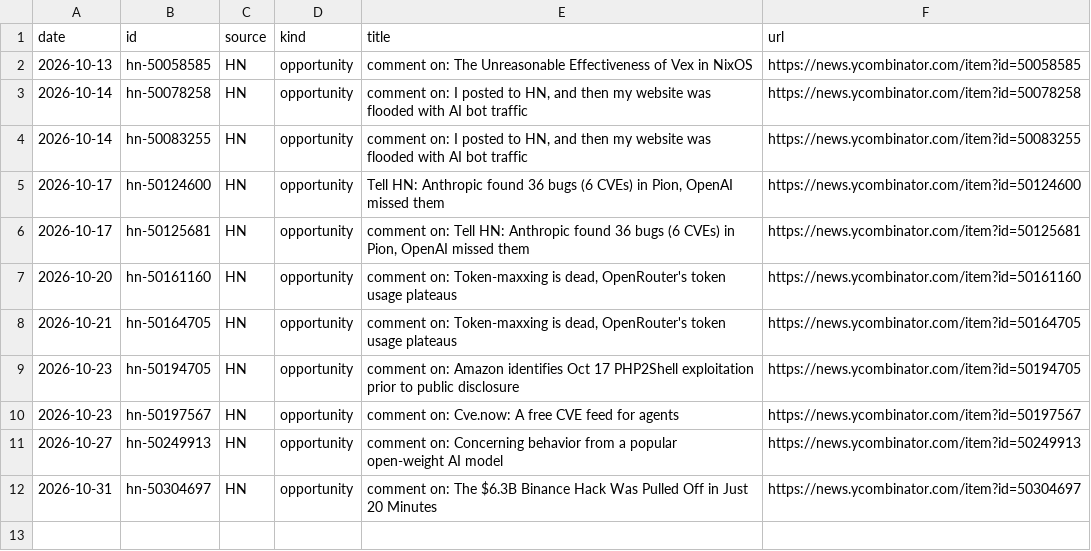
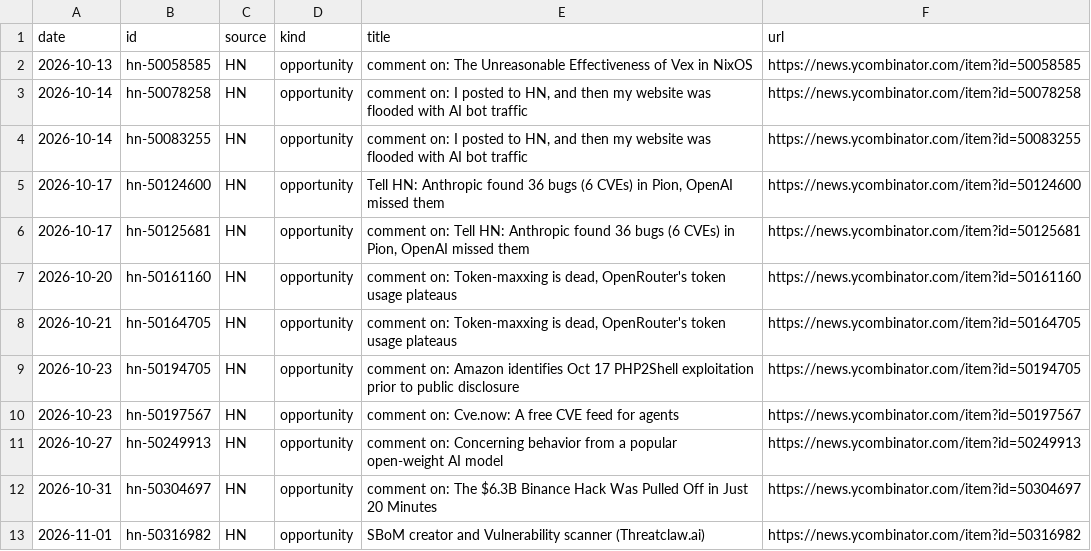
Before and after one commit to andriigordiienko/ShadowSecurityScanner-site, a CSV file: marketing/data/mentions.csv, drawn as a sheet; the diff names each change by its address in the sheet, - before the commit and + after, or states it on an @@ line.

```diff
--- a/marketing/data/mentions.csv
+++ b/marketing/data/mentions.csv
+row 13: 2026-11-01 | hn-50316982 | HN | opportunity | SBoM creator and Vulnerability scanner (Threatclaw.ai) | https://news.ycombinator.com/item?id=50316982
```
Also changed, not shown: marketing/data/metrics.csv, 1 other file.
